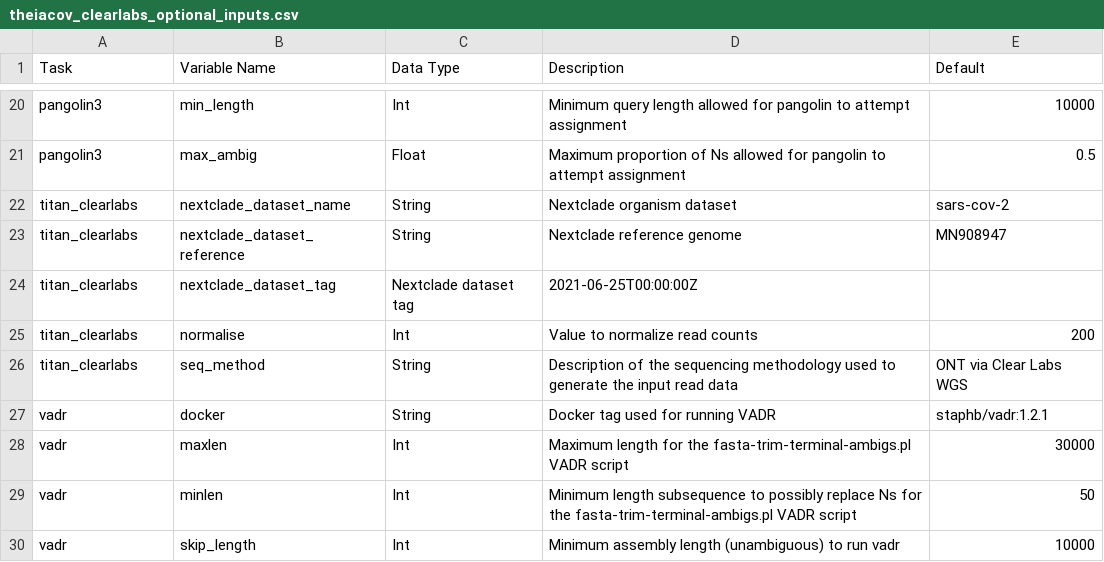
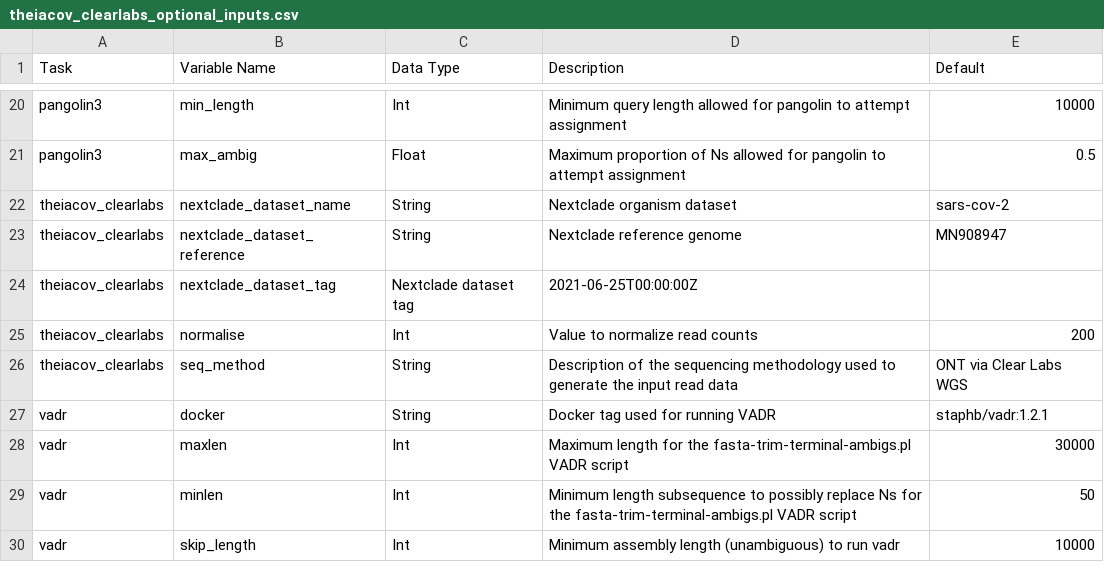
Before and after one commit to theiagen/public_health_viral_genomics, a CSV file: docs/source/tables/theiacov_workflows/theiacov_clearlabs_optional_inputs.csv, drawn as a sheet; only a part is shown, gaps mark what is left out.

```diff
--- a/docs/source/tables/theiacov_workflows/theiacov_clearlabs_optional_inputs.csv
+++ b/docs/source/tables/theiacov_workflows/theiacov_clearlabs_optional_inputs.csv
@@ -21,7 +21,7 @@ pangolin3,min_length,Int,Minimum query length allowed for pangolin to attempt as
 pangolin3,max_ambig,Float,Maximum proportion of Ns allowed for pangolin to attempt assignment,0.5
-titan_clearlabs,nextclade_dataset_name,String,Nextclade organism dataset,sars-cov-2
-titan_clearlabs,nextclade_dataset_reference,String,Nextclade reference genome,MN908947
-titan_clearlabs,nextclade_dataset_tag,Nextclade dataset tag,2021-06-25T00:00:00Z
-titan_clearlabs,normalise,Int,Value to normalize read counts,200
-titan_clearlabs,seq_method,String,Description of the sequencing methodology used to generate the input read data,ONT via Clear Labs WGS
+theiacov_clearlabs,nextclade_dataset_name,String,Nextclade organism dataset,sars-cov-2
+theiacov_clearlabs,nextclade_dataset_reference,String,Nextclade reference genome,MN908947
+theiacov_clearlabs,nextclade_dataset_tag,Nextclade dataset tag,2021-06-25T00:00:00Z
+theiacov_clearlabs,normalise,Int,Value to normalize read counts,200
+theiacov_clearlabs,seq_method,String,Description of the sequencing methodology used to generate the input read data,ONT via Clear Labs WGS
 vadr,docker,String,Docker tag used for running VADR,staphb/vadr:1.2.1
```
Also changed, not shown: docs/source/tables/theiacov_workflows/theiacov_fasta_required_inputs.csv, docs/source/tables/theiacov_workflows/theiacov_illumina_pe_optional_inputs.csv, 13 other files.
